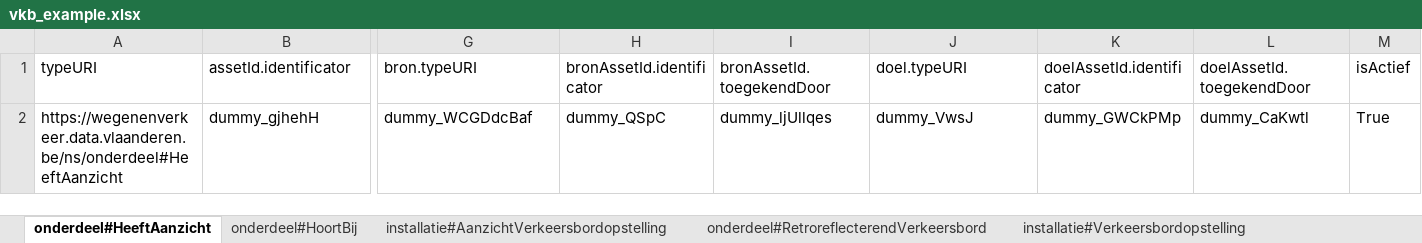
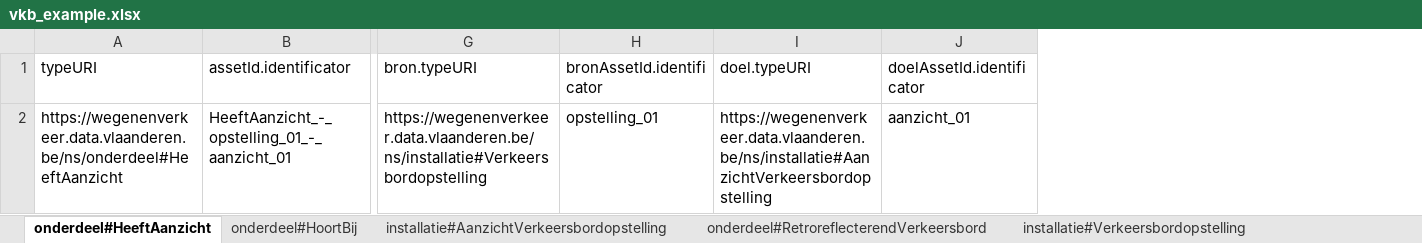
Before and after one commit to davidvlaminck/VLAG_Signalisatie, an Excel workbook: C_LDES/vkb_example.xlsx, sheet onderdeel#HeeftAanzicht, drawn as a sheet; only a part is shown, gaps mark what is left out; values as stored, in another font and other column widths than the file's, no borders; removed rows and columns are numbered as before the commit, all else as after; rows hold the shown columns only; the diff names each change by its address in the sheet, - before the commit and + after, or states it on an @@ line.

```diff
--- a/C_LDES/vkb_example.xlsx (sheet onderdeel#HeeftAanzicht)
+++ b/C_LDES/vkb_example.xlsx (sheet onderdeel#HeeftAanzicht)
-column I (bronAssetId.toegekendDoor), empty
-column L (doelAssetId.toegekendDoor), empty
-column M (isActief), empty
-row 2: https://wegenenverkeer.data.vlaanderen.be/ns/onderdeel#HeeftAanzicht | dummy_gjhehH | dummy_WCGDdcBaf | dummy_QSpC | dummy_ljUllqes | dummy_VwsJ | dummy_GWCkPMp | dummy_CaKwtl | True
+row 2: https://wegenenverkeer.data.vlaanderen.be/ns/onderdeel#HeeftAanzicht | HeeftAanzicht_-_opstelling_01_-_aanzicht_01 | https://wegenenverkeer.data.vlaanderen.be/ns/installatie#Verkeersbordopstelling | opstelling_01 | https://wegenenverkeer.data.vlaanderen.be/ns/installatie#AanzichtVerkeersbordopstelling | aanzicht_01
```
Also changed, not shown: sheet installatie#AanzichtVerkeersbordopstelling, sheet onderdeel#RetroreflecterendVerkeersbord, sheet onderdeel#HoortBij, sheet installatie#Verkeersbordopstelling, 9 other files.
